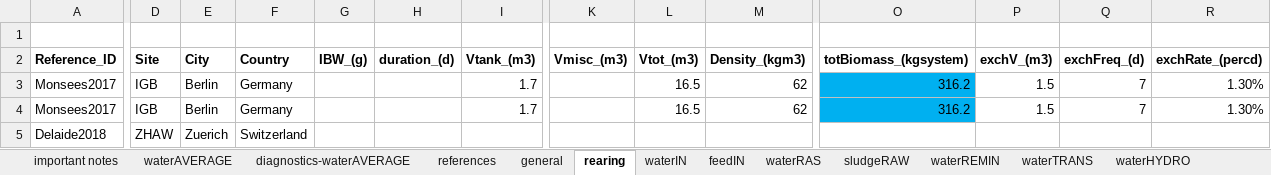
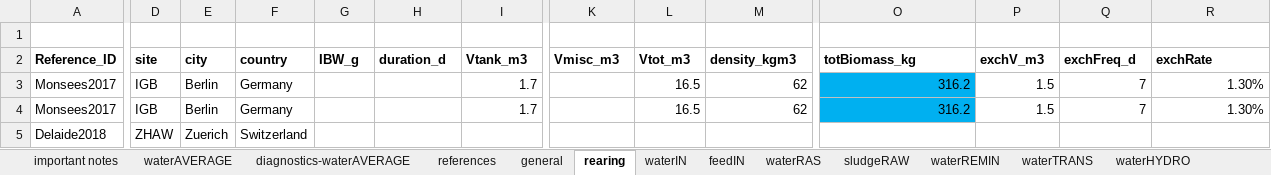
Before and after one commit to TellAnAx/apo-sub-1, an Excel workbook: 2 - Nutrient Solubility/data/Aquaponics - Masterfile Nutrients.xlsx, sheet rearing, drawn as a sheet; only a part is shown, gaps mark what is left out; values as stored, in another font and other column widths than the file's, no borders; the diff covers the shown part only; the diff names each change by its address in the sheet, - before the commit and + after, or states it on an @@ line.

```diff
--- a/2 - Nutrient Solubility/data/Aquaponics - Masterfile Nutrients.xlsx (sheet rearing)
+++ b/2 - Nutrient Solubility/data/Aquaponics - Masterfile Nutrients.xlsx (sheet rearing)
-D2: Site
+D2: site
-E2: City
+E2: city
-F2: Country
+F2: country
-G2: IBW_(g)
+G2: IBW_g
-H2: duration_(d)
+H2: duration_d
-I2: Vtank_(m3)
+I2: Vtank_m3
-K2: Vmisc_(m3)
+K2: Vmisc_m3
-L2: Vtot_(m3)
+L2: Vtot_m3
-M2: Density_(kgm3)
+M2: density_kgm3
-O2: totBiomass_(kgsystem)
+O2: totBiomass_kg
-P2: exchV_(m3)
+P2: exchV_m3
-Q2: exchFreq_(d)
+Q2: exchFreq_d
-R2: exchRate_(percd)
+R2: exchRate
```
Also changed, not shown: 2 edited cells elsewhere in this sheet, sheet feedIN, sheet waterIN, 2 other files.
